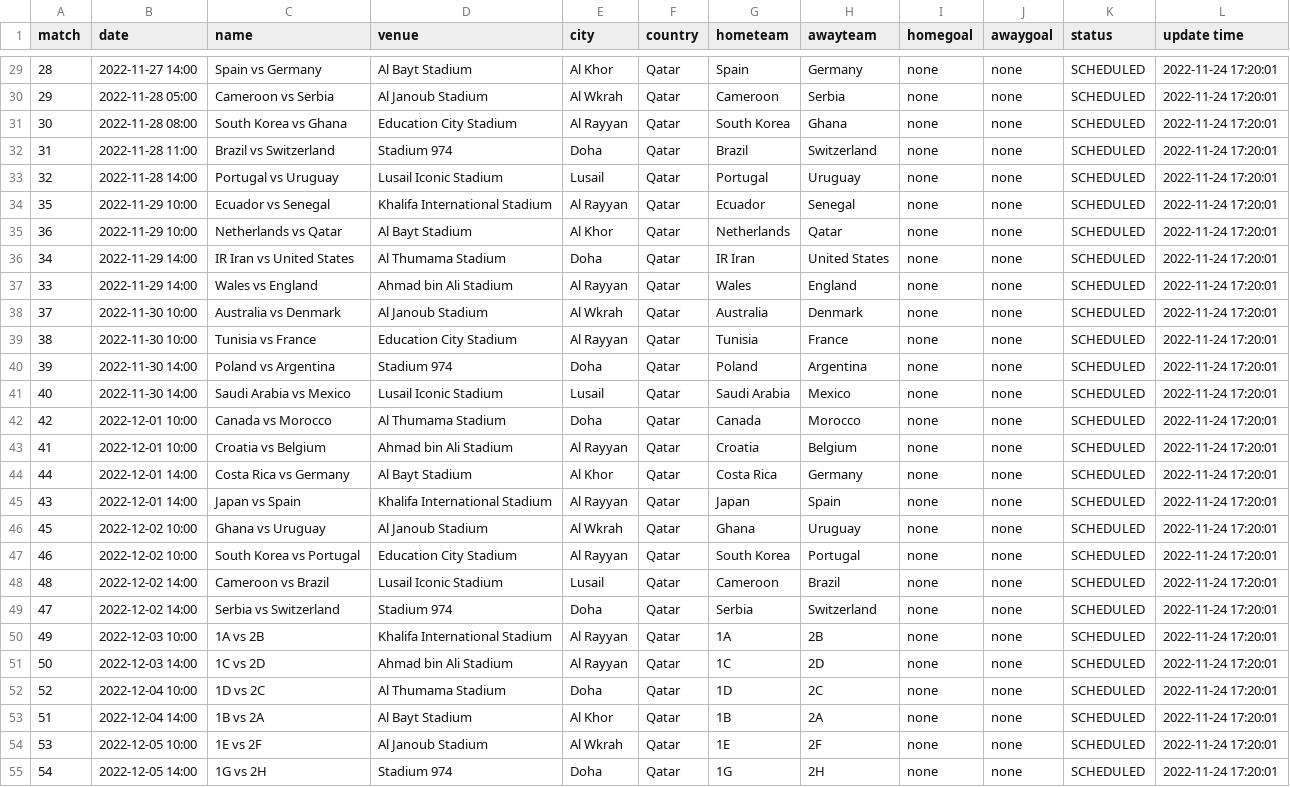
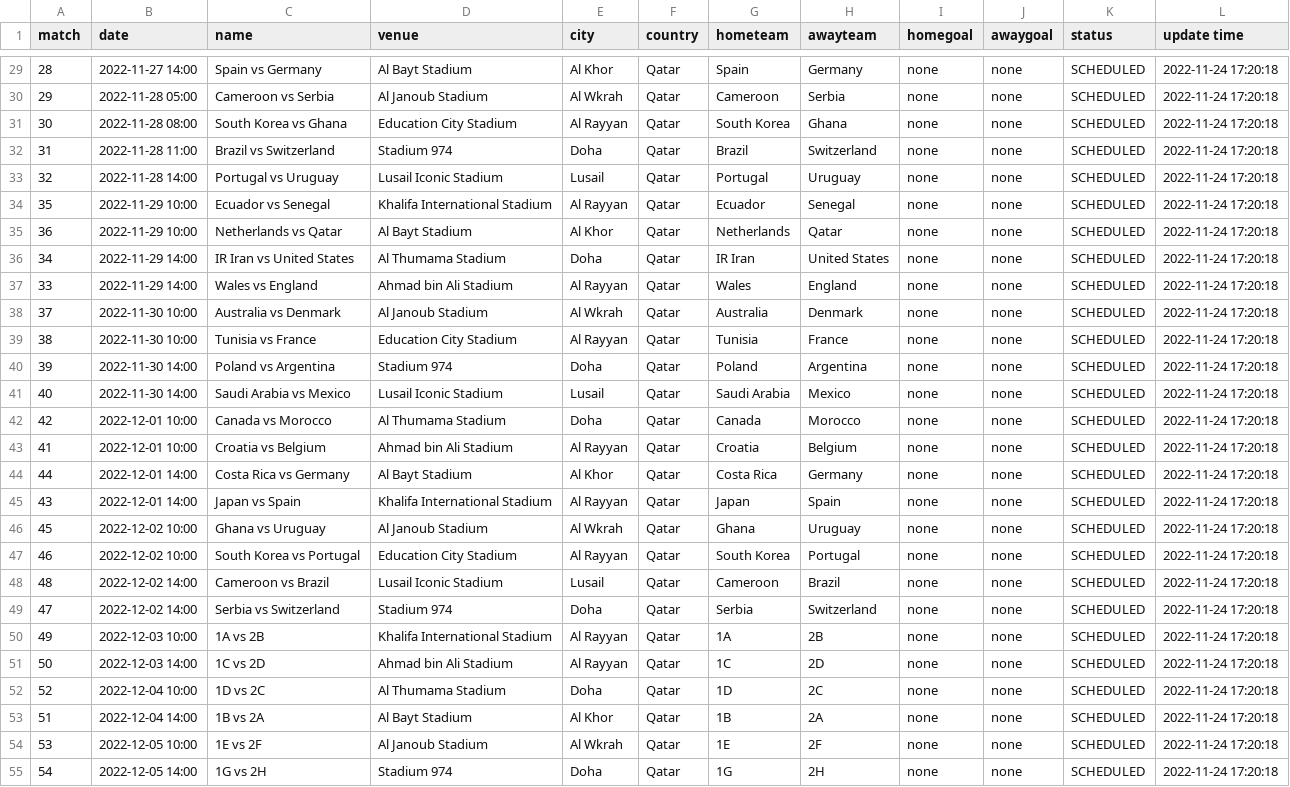
Before and after one commit to excel4soccer/FIFA2022_WC, a CSV file: fifa2022_fixture.csv, drawn as a sheet; only a part is shown, gaps mark what is left out; the diff covers the shown part only; the diff names each change by its address in the sheet, - before the commit and + after, or states it on an @@ line.

```diff
--- a/fifa2022_fixture.csv
+++ b/fifa2022_fixture.csv
-L29:L55 (update time): 2022-11-24 17:20:01
+L29:L55 (update time): 2022-11-24 17:20:18
```
Also changed, not shown: 38 edited cells elsewhere in this file.
